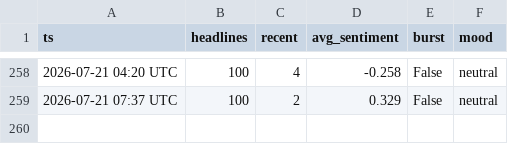
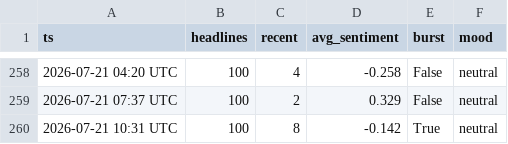
Before and after one commit to drakebutanda/ictbacktestdata, a CSV file: news_log.csv, drawn as a sheet; only a part is shown, gaps mark what is left out; the diff names each change by its address in the sheet, - before the commit and + after, or states it on an @@ line.

```diff
--- a/news_log.csv
+++ b/news_log.csv
+row 260: 2026-07-21 10:31 UTC | 100 | 8 | -0.142 | True | neutral
```
Also changed, not shown: 1 other file.
